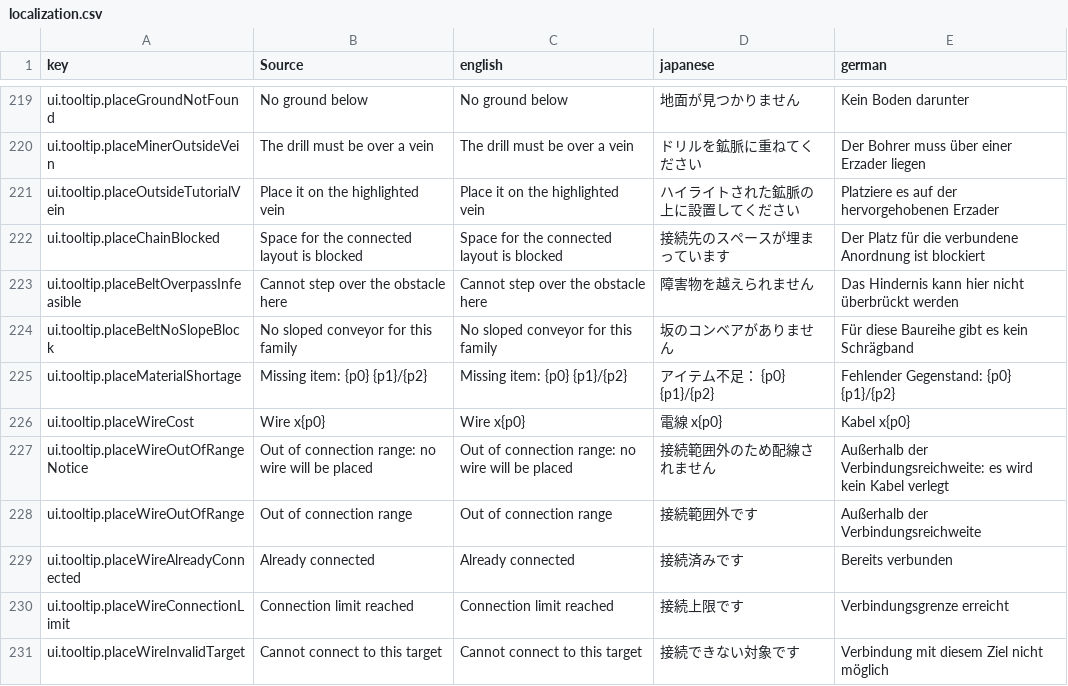
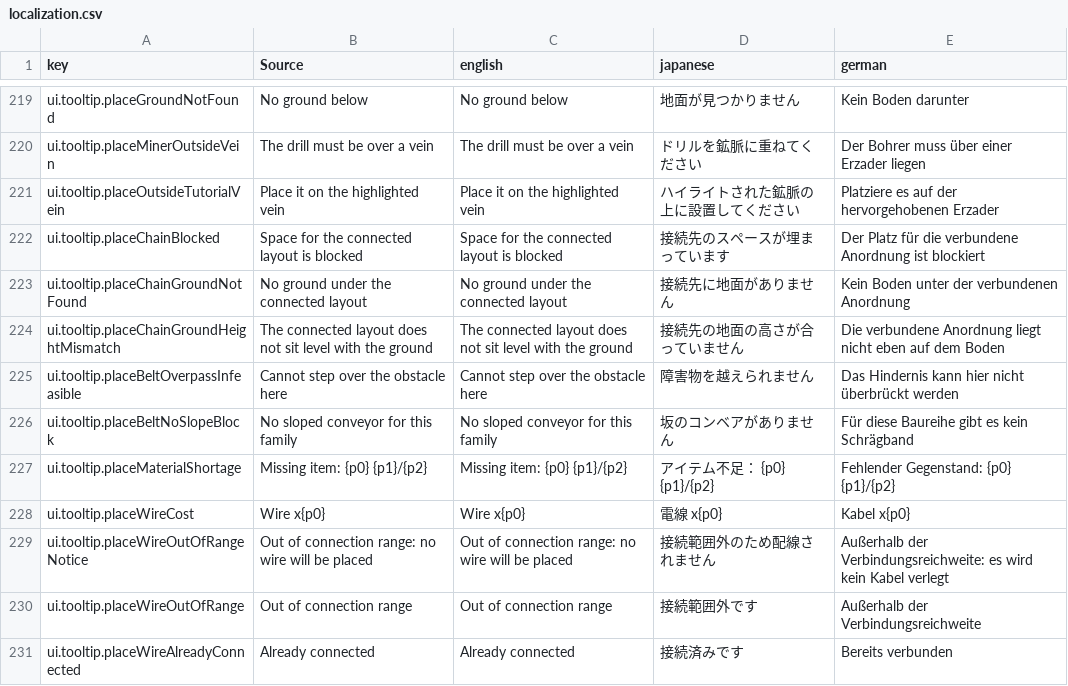
Before and after one commit to moorestech/moorestech, a CSV file: Localization/localization.csv, drawn as a sheet; only a part is shown, gaps mark what is left out; the shorter side is filled out with more unchanged rows; the diff names each change by its address in the sheet, - before the commit and + after, or states it on an @@ line.

```diff
--- a/Localization/localization.csv
+++ b/Localization/localization.csv
+row 223: ui.tooltip.placeChainGroundNotFound | No ground under the connected layout | No ground under the connected layout | 接続先に地面がありません | Kein Boden unter der verbundenen Anordnung
+row 224: ui.tooltip.placeChainGroundHeightMismatch | The connected layout does not sit level with the ground | The connected layout does not sit level with the ground | 接続先の地面の高さが合っていません | Die verbundene Anordnung liegt nicht eben auf dem Boden
```
Also changed, not shown: 12 other files.
